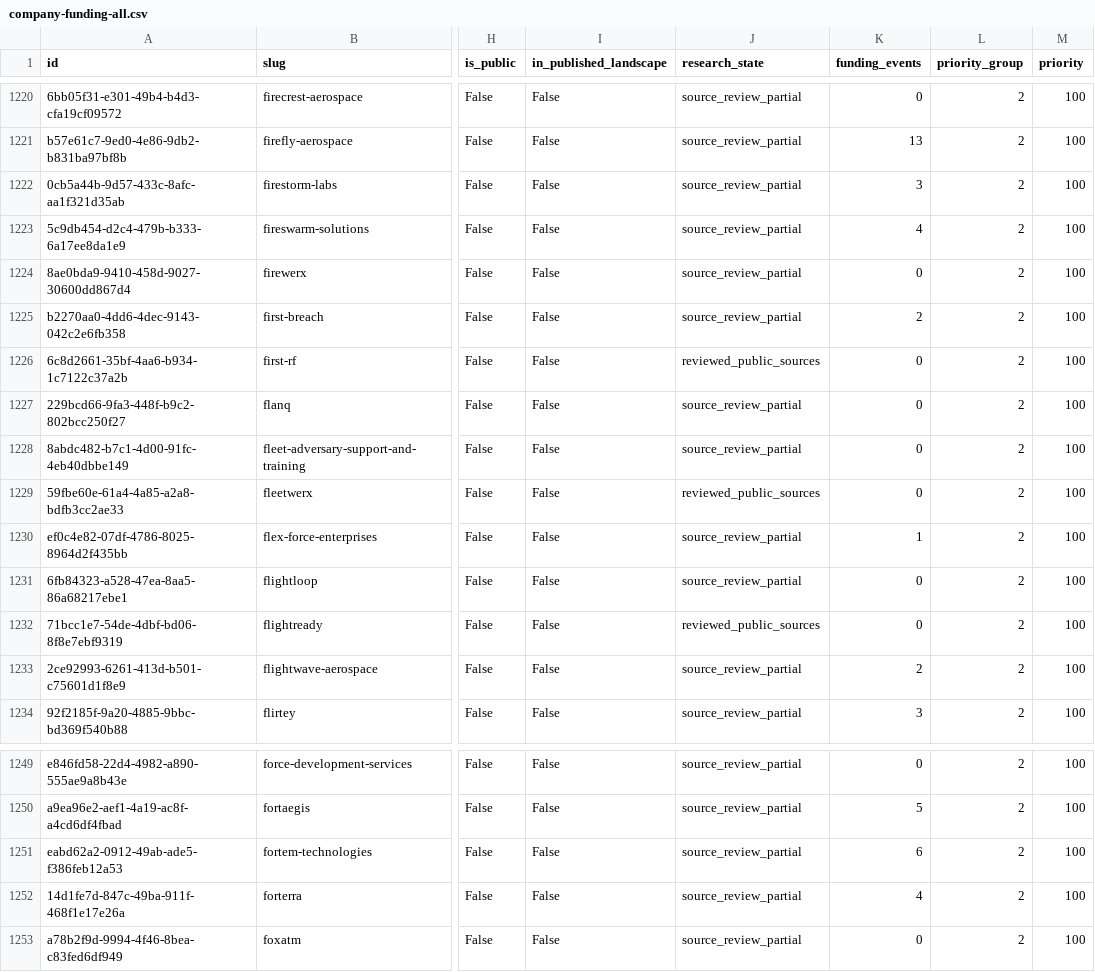
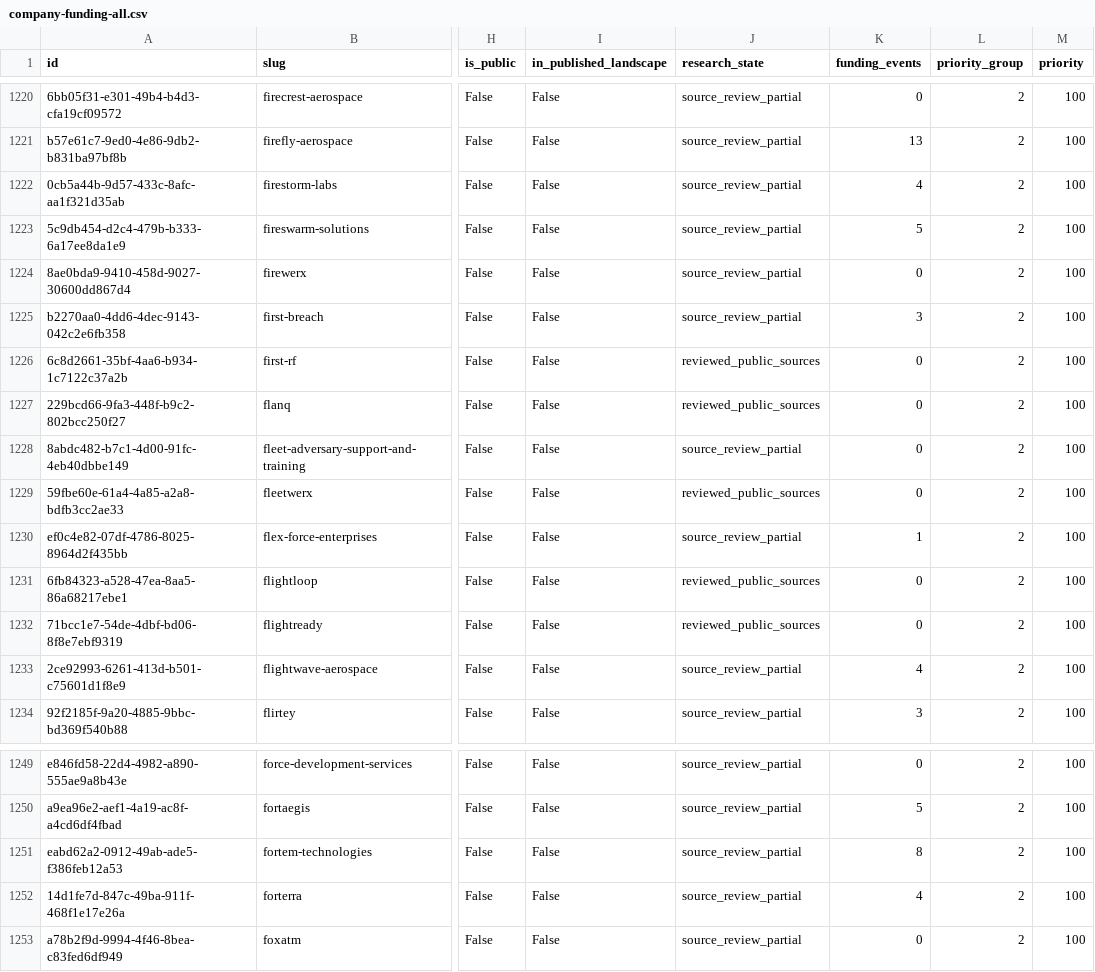
Before and after one commit to brunotaut/xsonomy-news, a CSV file: research-agent/queues/company-funding-all.csv, drawn as a sheet; only a part is shown, gaps mark what is left out; the diff names each change by its address in the sheet, - before the commit and + after, or states it on an @@ line.

Commit message:
funding: save run107 audited import and queue dispositions

```diff
--- a/research-agent/queues/company-funding-all.csv
+++ b/research-agent/queues/company-funding-all.csv
-K1222 (funding_events): 3
+K1222 (funding_events): 4
-K1223 (funding_events): 4
+K1223 (funding_events): 5
-K1225 (funding_events): 2
+K1225 (funding_events): 3
-J1227 (research_state): source_review_partial
+J1227 (research_state): reviewed_public_sources
-J1231 (research_state): source_review_partial
+J1231 (research_state): reviewed_public_sources
-K1233 (funding_events): 2
+K1233 (funding_events): 4
-K1251 (funding_events): 6
+K1251 (funding_events): 8
```
Also changed, not shown: 3 other files.
